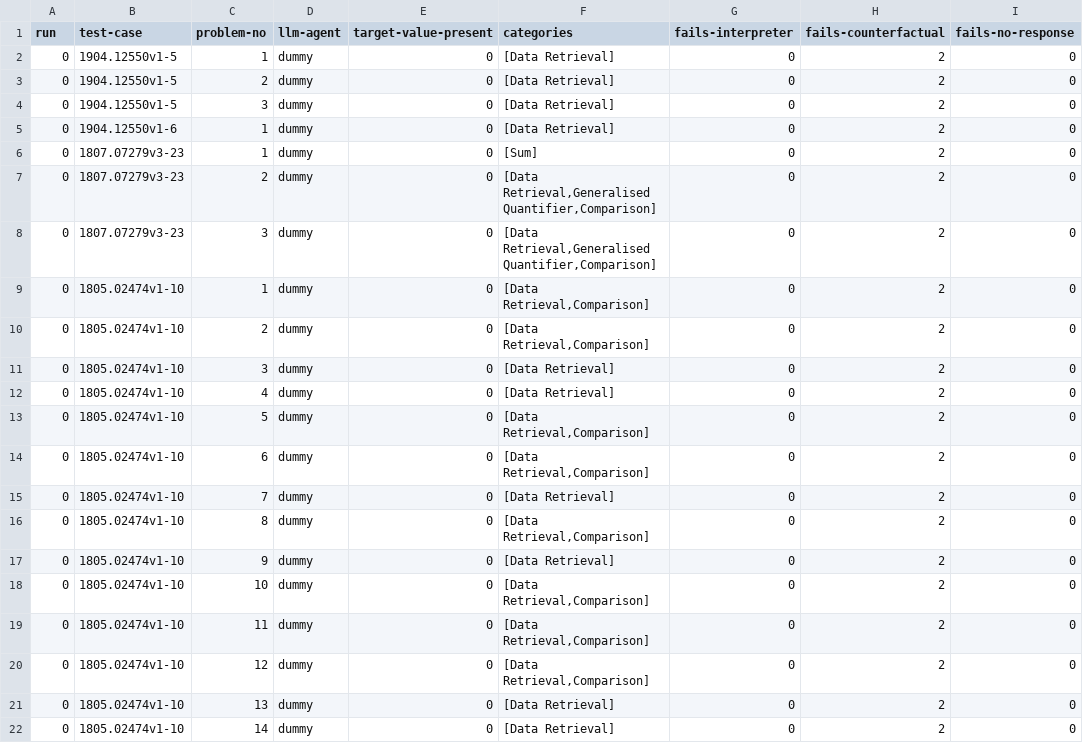
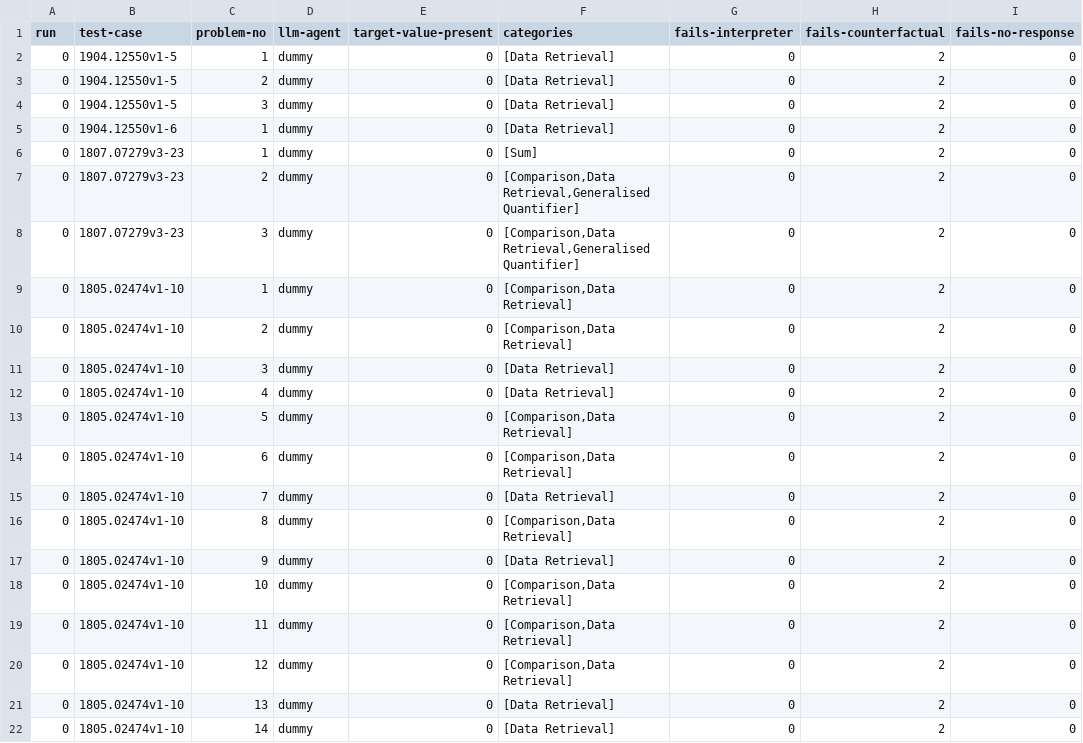
Before and after one commit to explorable-viz/authoring-assistant, a CSV file: results/test-mock/scigen-manual/results.csv, drawn as a sheet; only a part is shown; the diff covers the shown part only; the diff names each change by its address in the sheet, - before the commit and + after, or states it on an @@ line.

```diff
--- a/results/test-mock/scigen-manual/results.csv
+++ b/results/test-mock/scigen-manual/results.csv
-F7:F8 (categories): [Data Retrieval,Generalised Quantifier,Comparison]
+F7:F8 (categories): [Comparison,Data Retrieval,Generalised Quantifier]
-F9:F10 (categories): [Data Retrieval,Comparison]
+F9:F10 (categories): [Comparison,Data Retrieval]
-F13:F14 (categories): [Data Retrieval,Comparison]
+F13:F14 (categories): [Comparison,Data Retrieval]
-F16 (categories): [Data Retrieval,Comparison]
+F16 (categories): [Comparison,Data Retrieval]
-F18:F20 (categories): [Data Retrieval,Comparison]
+F18:F20 (categories): [Comparison,Data Retrieval]
```
Also changed, not shown: 22 edited cells elsewhere in this file, 3 other files.
